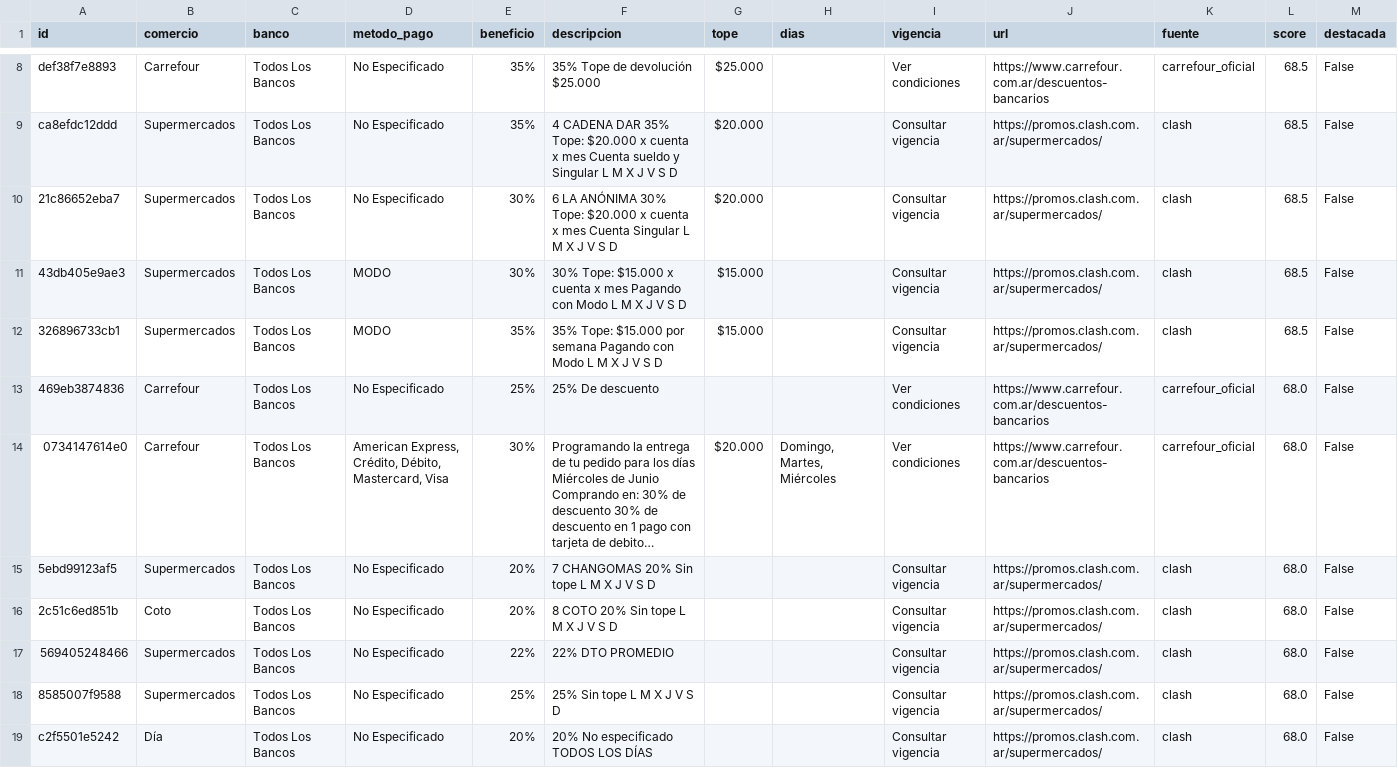
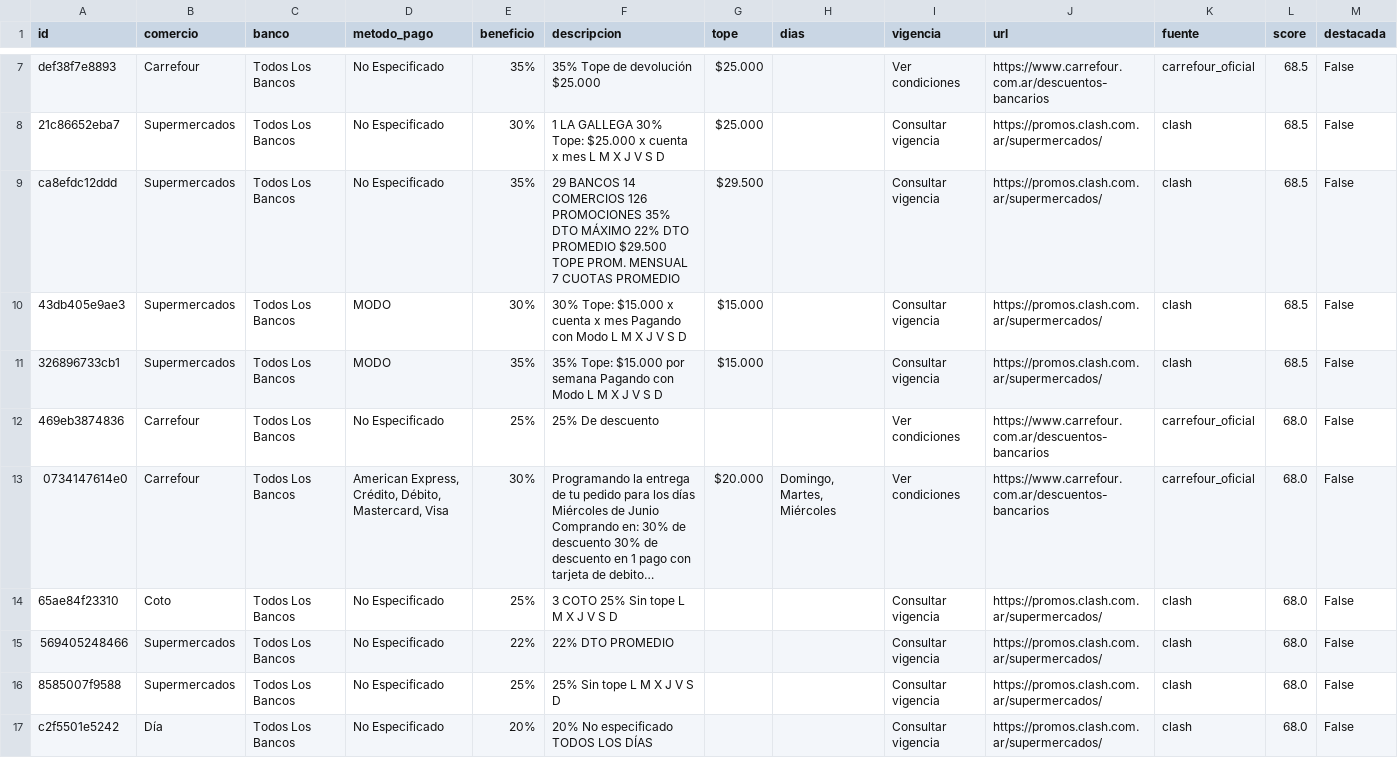
Before and after one commit to paprikacc/promos-argentina, a CSV file: data/promos.csv, drawn as a sheet; only a part is shown, gaps mark what is left out; long unchanged cells end in …; removed rows and columns are numbered as before the commit, all else as after; the diff covers the shown part only; the diff names each change by its address in the sheet, - before the commit and + after, or states it on an @@ line.

```diff
--- a/data/promos.csv
+++ b/data/promos.csv
-row 9: ca8efdc12ddd | Supermercados | Todos Los Bancos | No Especificado | 35% | 4 CADENA DAR 35% Tope: $20.000 x cuenta x mes Cuenta sueldo y Singular L M X J V S D | $20.000 |  | Consultar vigencia | https://promos.clash.com.ar/supermercados/ | clash | 68.5 | False
-F8 (descripcion): 6 LA ANÓNIMA 30% Tope: $20.000 x cuenta x mes Cuenta Singular L M…
+F8 (descripcion): 1 LA GALLEGA 30% Tope: $25.000 x cuenta x mes L M…
-G8 (tope): $20.000
+G8 (tope): $25.000
+row 9: ca8efdc12ddd | Supermercados | Todos Los Bancos | No Especificado | 35% | 29 BANCOS 14 COMERCIOS 126 PROMOCIONES 35% DTO MÁXIMO 22% DTO PROMEDIO $29.500 TOPE PROM. MENSUAL 7 CUOTAS PROMEDIO | $29.500 |  | Consultar vigencia | https://promos.clash.com.ar/supermercados/ | clash | 68.5 | False
-row 15: 5ebd99123af5 | Supermercados | Todos Los Bancos | No Especificado | 20% | 7 CHANGOMAS 20% Sin tope L M X J V S D |  |  | Consultar vigencia | https://promos.clash.com.ar/supermercados/ | clash | 68.0 | False
-A14 (id): 2c51c6ed851b
+A14 (id): 65ae84f23310
-E14 (beneficio): 20%
+E14 (beneficio): 25%
-F14 (descripcion): 8 COTO 20% Sin tope L M X J V S D
+F14 (descripcion): 3 COTO 25% Sin tope L M X J V S D
```
Also changed, not shown: 3 added rows, 6 removed rows and 17 edited cells elsewhere in this file, 6 other files.
